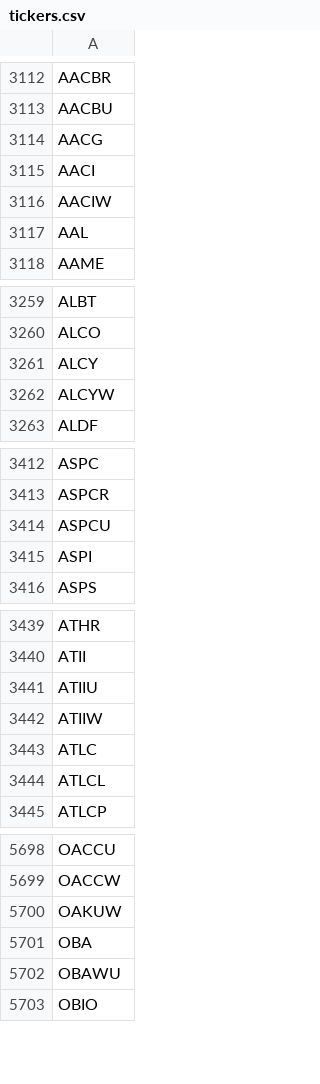
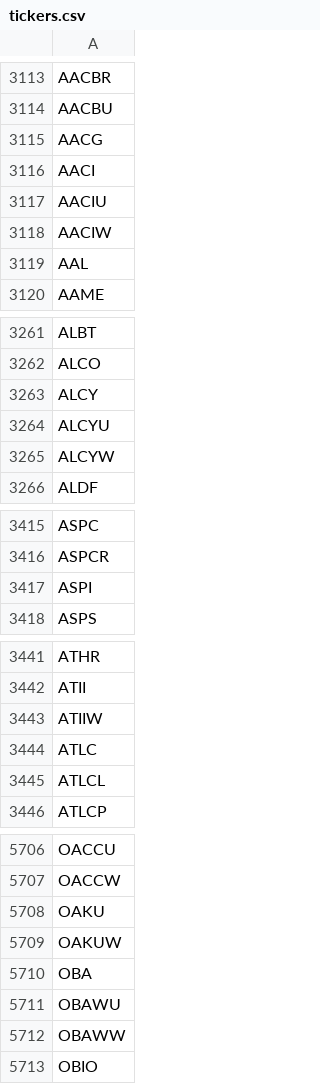
Before and after one commit to Tonomasan/Momentum-app_NYSE_NASDAQ_HTML, a CSV file: tickers.csv, drawn as a sheet; only a part is shown, gaps mark what is left out; removed rows and columns are numbered as before the commit, all else as after; the diff covers the shown part only; the diff names each change by its address in the sheet, - before the commit and + after, or states it on an @@ line.

```diff
--- a/tickers.csv
+++ b/tickers.csv
+row 3117: AACIU
+row 3264: ALCYU
-row 3414: ASPCU
-row 3441: ATIIU
+row 5708: OAKU
+row 5712: OBAWW
```
Also changed, not shown: 36 added rows, 20 removed rows and 1 edited cell elsewhere in this file, momentum_data.csv, 2 other files.
